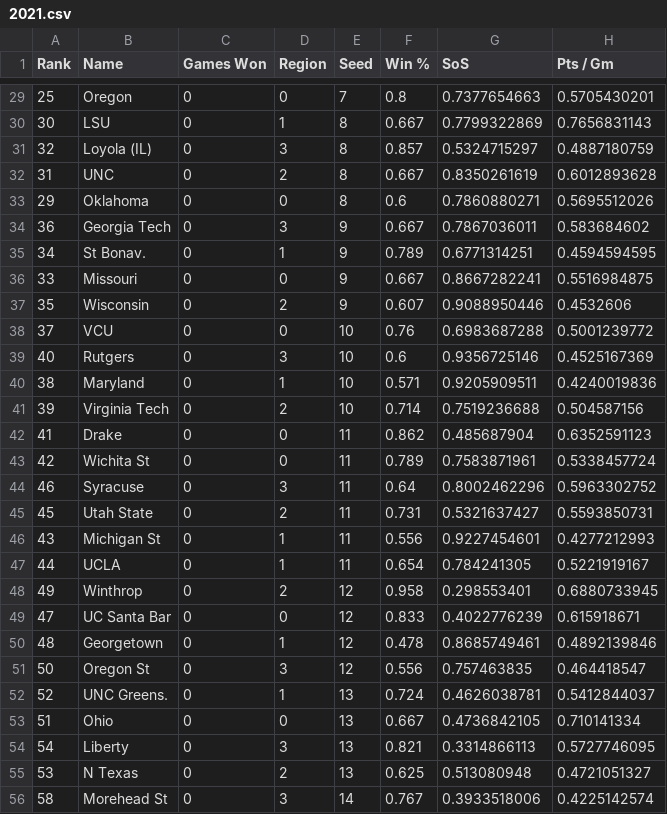
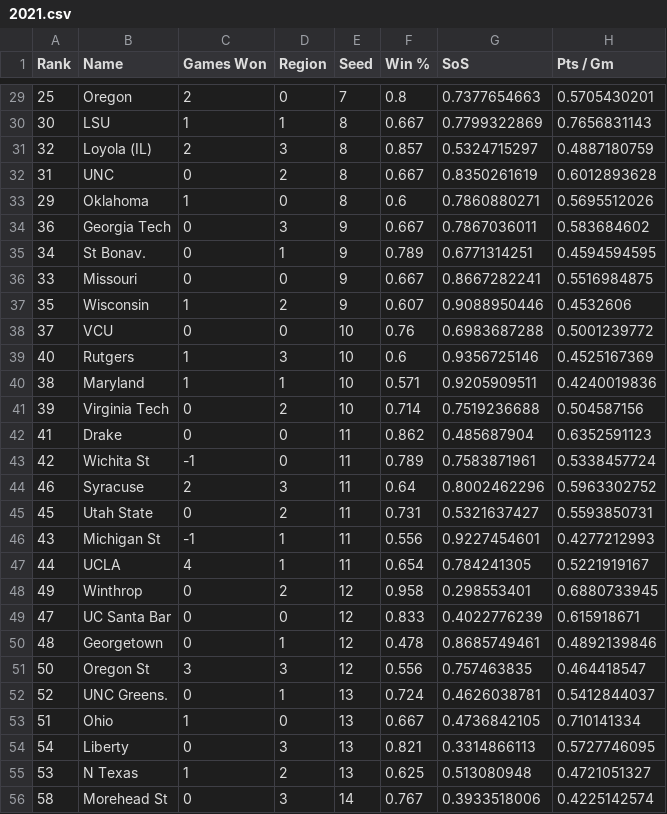
Before and after one commit to rifelpet/weighted-bracket-picker, a CSV file: data/cbbm/2021.csv, drawn as a sheet; only a part is shown, gaps mark what is left out; the diff covers the shown part only; the diff names each change by its address in the sheet, - before the commit and + after, or states it on an @@ line.

```diff
--- a/data/cbbm/2021.csv
+++ b/data/cbbm/2021.csv
-C29 (Games Won): 0
+C29 (Games Won): 2
-C30 (Games Won): 0
+C30 (Games Won): 1
-C31 (Games Won): 0
+C31 (Games Won): 2
-C33 (Games Won): 0
+C33 (Games Won): 1
-C37 (Games Won): 0
+C37 (Games Won): 1
-C39:C40 (Games Won): 0
+C39:C40 (Games Won): 1
-C43 (Games Won): 0
+C43 (Games Won): -1
-C44 (Games Won): 0
+C44 (Games Won): 2
-C46 (Games Won): 0
+C46 (Games Won): -1
-C47 (Games Won): 0
+C47 (Games Won): 4
-C51 (Games Won): 0
+C51 (Games Won): 3
-C53 (Games Won): 0
+C53 (Games Won): 1
-C55 (Games Won): 0
+C55 (Games Won): 1
```
Also changed, not shown: 23 edited cells elsewhere in this file.
